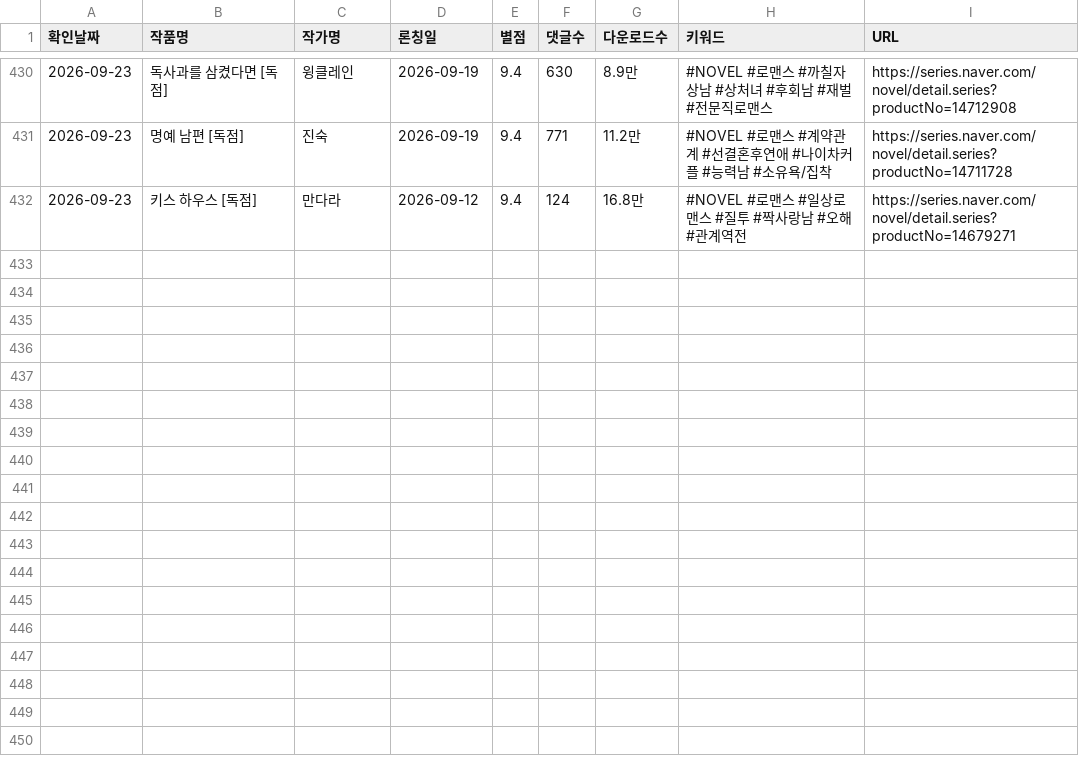
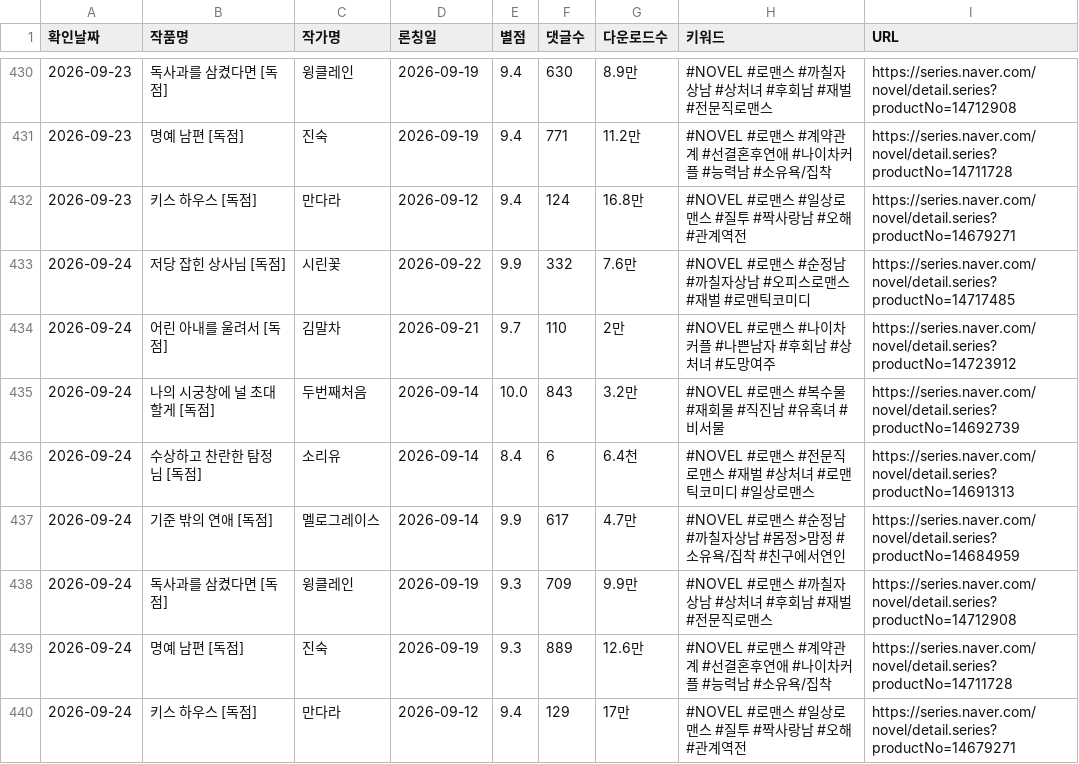
Before and after one commit to sosothth731/webnovel-ranking, a CSV file: output/naver_dailyfree_romance_new.csv, drawn as a sheet; only a part is shown, gaps mark what is left out.

```diff
--- a/output/naver_dailyfree_romance_new.csv
+++ b/output/naver_dailyfree_romance_new.csv
@@ -432 +432,9 @@
 2026-09-23,키스 하우스 [독점],만다라,2026-09-12,9.4,124,16.8만,#NOVEL #로맨스 #일상로맨스 #질투 #짝사랑남 #오해 #관계역전,https://series.naver.com/novel/detail.series?productNo=14679271
+2026-09-24,저당 잡힌 상사님 [독점],시린꽃,2026-09-22,9.9,332,7.6만,#NOVEL #로맨스 #순정남 #까칠자상남 #오피스로맨스 #재벌 #로맨틱코미디,https://series.naver.com/novel/detail.series?productNo=14717485
+2026-09-24,어린 아내를 울려서 [독점],김말차,2026-09-21,9.7,110,2만,#NOVEL #로맨스 #나이차커플 #나쁜남자 #후회남 #상처녀 #도망여주,https://series.naver.com/novel/detail.series?productNo=14723912
+2026-09-24,나의 시궁창에 널 초대할게 [독점],두번째처음,2026-09-14,10.0,843,3.2만,#NOVEL #로맨스 #복수물 #재회물 #직진남 #유혹녀 #비서물,https://series.naver.com/novel/detail.series?productNo=14692739
+2026-09-24,수상하고 찬란한 탐정님 [독점],소리유,2026-09-14,8.4,6,6.4천,#NOVEL #로맨스 #전문직로맨스 #재벌 #상처녀 #로맨틱코미디 #일상로맨스,https://series.naver.com/novel/detail.series?productNo=14691313
+2026-09-24,기준 밖의 연애 [독점],멜로그레이스,2026-09-14,9.9,617,4.7만,#NOVEL #로맨스 #순정남 #까칠자상남 #몸정>맘정 #소유욕/집착 #친구에서연인,https://series.naver.com/novel/detail.series?productNo=14684959
+2026-09-24,독사과를 삼켰다면 [독점],윙클레인,2026-09-19,9.3,709,9.9만,#NOVEL #로맨스 #까칠자상남 #상처녀 #후회남 #재벌 #전문직로맨스,https://series.naver.com/novel/detail.series?productNo=14712908
+2026-09-24,명예 남편 [독점],진숙,2026-09-19,9.3,889,12.6만,#NOVEL #로맨스 #계약관계 #선결혼후연애 #나이차커플 #능력남 #소유욕/집착,https://series.naver.com/novel/detail.series?productNo=14711728
+2026-09-24,키스 하우스 [독점],만다라,2026-09-12,9.4,129,17만,#NOVEL #로맨스 #일상로맨스 #질투 #짝사랑남 #오해 #관계역전,https://series.naver.com/novel/detail.series?productNo=14679271
```
Also changed, not shown: 3 other files.
